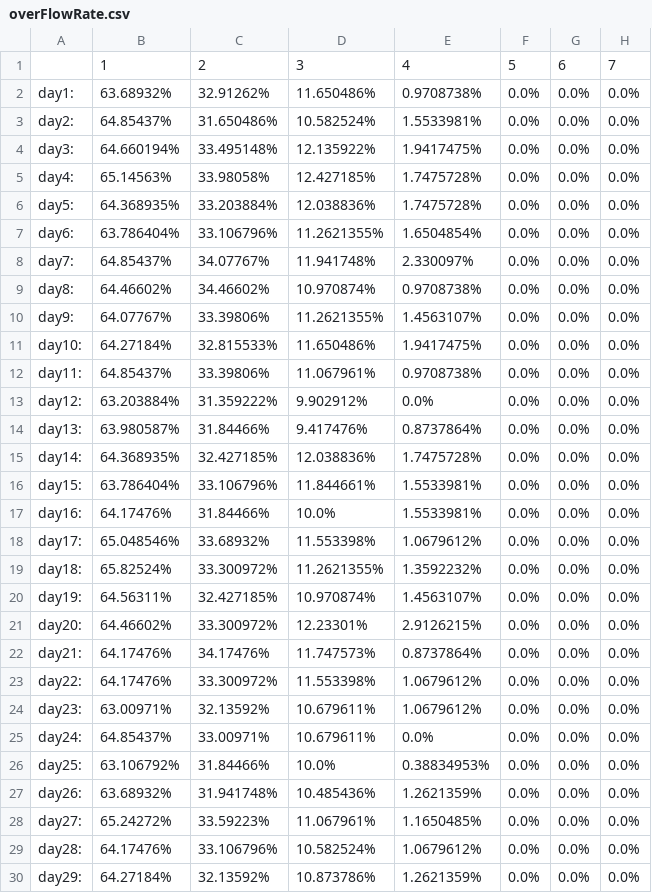
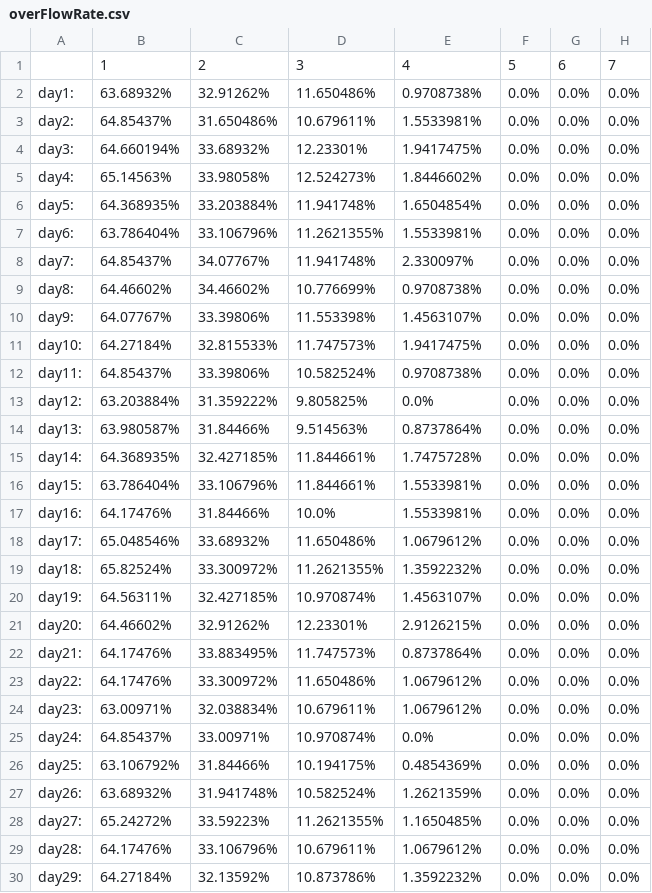
Before and after one commit to Yporcupine/CS150Project2, a CSV file: overFlowRate.csv, drawn as a sheet; only a part is shown; the diff covers the shown part only; the diff names each change by its address in the sheet, - before the commit and + after, or states it on an @@ line.

```diff
--- a/overFlowRate.csv
+++ b/overFlowRate.csv
-D3: 10.582524%
+D3: 10.679611%
-C4: 33.495148%
+C4: 33.68932%
-D4: 12.135922%
+D4: 12.23301%
-D5: 12.427185%
+D5: 12.524273%
-E5: 1.7475728%
+E5: 1.8446602%
-D6: 12.038836%
+D6: 11.941748%
-E6: 1.7475728%
+E6: 1.6504854%
-E7: 1.6504854%
+E7: 1.5533981%
-D9: 10.970874%
+D9: 10.776699%
-D10: 11.2621355%
+D10: 11.553398%
-D11: 11.650486%
+D11: 11.747573%
-D12: 11.067961%
+D12: 10.582524%
-D13: 9.902912%
+D13: 9.805825%
-D14: 9.417476%
+D14: 9.514563%
-D15: 12.038836%
+D15: 11.844661%
-D18: 11.553398%
+D18: 11.650486%
-C21: 33.300972%
+C21: 32.91262%
-C22: 34.17476%
+C22: 33.883495%
-D23: 11.553398%
+D23: 11.650486%
-C24: 32.13592%
+C24: 32.038834%
-D25: 10.679611%
+D25: 10.970874%
-D26: 10.0%
+D26: 10.194175%
-E26: 0.38834953%
+E26: 0.4854369%
-D27: 10.485436%
+D27: 10.582524%
-D28: 11.067961%
+D28: 11.2621355%
-D29: 10.582524%
+D29: 10.679611%
-E30: 1.2621359%
+E30: 1.3592232%
```
Also changed, not shown: 1 edited cell elsewhere in this file, averagewaitimgTime.csv, cafeSimProfit.csv, 8 other files.
